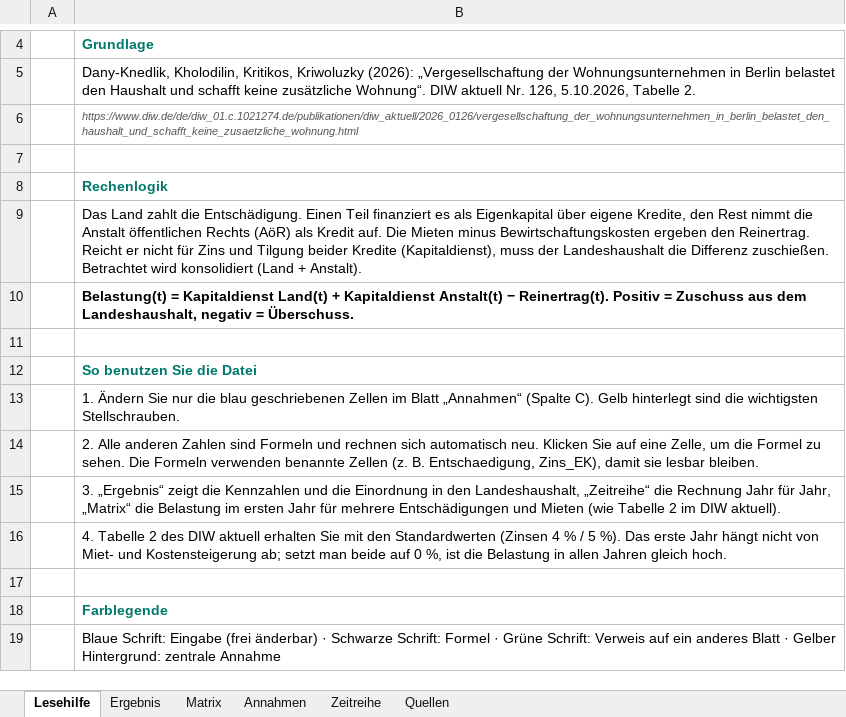
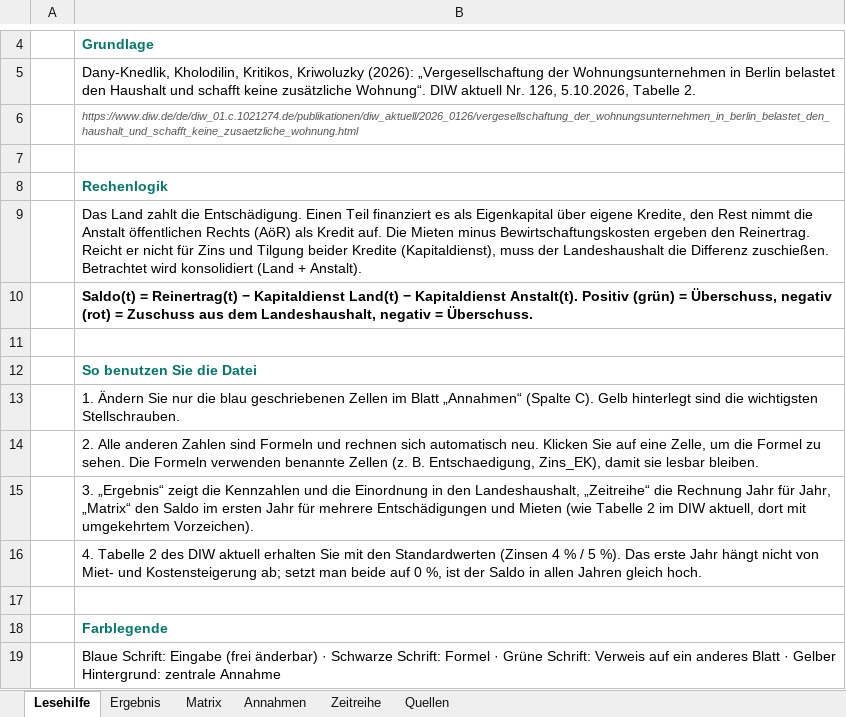
Before and after one commit to akriwolu/econ_stardust_webpage, an Excel workbook: static/vergesellschaftung/Vergesellschaftung_Rechner.xlsx, sheet Lesehilfe, drawn as a sheet; only a part is shown, gaps mark what is left out; values as stored, in another font and other column widths than the file's, no borders; the diff names each change by its address in the sheet, - before the commit and + after, or states it on an @@ line.

```diff
--- a/static/vergesellschaftung/Vergesellschaftung_Rechner.xlsx (sheet Lesehilfe)
+++ b/static/vergesellschaftung/Vergesellschaftung_Rechner.xlsx (sheet Lesehilfe)
-B10: Belastung(t) = Kapitaldienst Land(t) + Kapitaldienst Anstalt(t) − Reinertrag(t). Positiv = Zuschuss…
+B10: Saldo(t) = Reinertrag(t) − Kapitaldienst Land(t) − Kapitaldienst Anstalt(t). Positiv (grün) = Überschuss, negativ (rot) = Zuschuss…
-B15: …Jahr, „Matrix“ die Belastung im ersten Jahr für mehrere Entschädigungen und Mieten (wie Tabelle 2 im DIW aktuell).
+B15: …Jahr, „Matrix“ den Saldo im ersten Jahr für mehrere Entschädigungen und Mieten (wie Tabelle 2 im DIW aktuell, dort mit umgekehrtem Vorzeichen).
-B16: …%, ist die Belastung in allen…
+B16: …%, ist der Saldo in allen…
```
Also changed, not shown: sheet Zeitreihe, sheet Matrix, sheet Ergebnis, formulas that keep their value, 2 other files.
